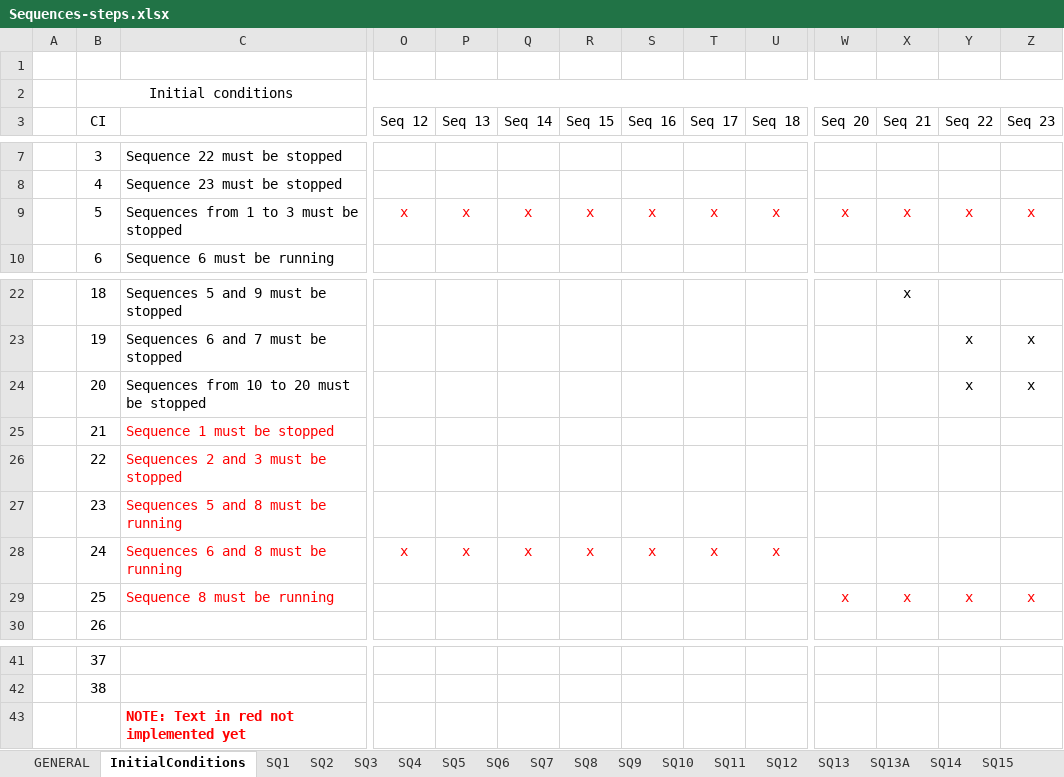
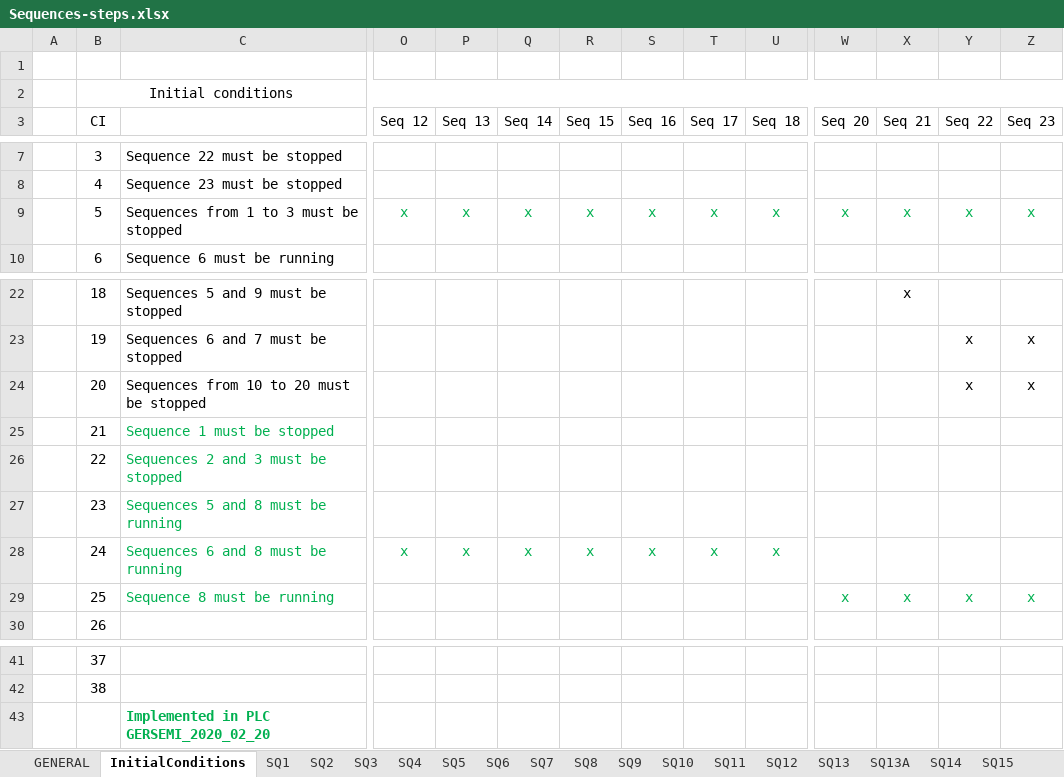
Before and after one commit to freia-lab/e3-gersemi, an Excel workbook: doc/Sequences-steps.xlsx, sheet InitialConditions, drawn as a sheet; only a part is shown, gaps mark what is left out; values as stored, in another font and other column widths than the file's, no borders; the diff covers the shown part only; the diff names each change by its address in the sheet, - before the commit and + after, or states it on an @@ line.

Commit message:
Added new initial conditions.

```diff
--- a/doc/Sequences-steps.xlsx (sheet InitialConditions)
+++ b/doc/Sequences-steps.xlsx (sheet InitialConditions)
-O9:Z9 text colour: #FF0000
+O9:Z9 text colour: #00B050
-C25:C29 text colour: #FF0000
+C25:C29 text colour: #00B050
-O28:U28 text colour: #FF0000
+O28:U28 text colour: #00B050
-W29:Z29 text colour: #FF0000
+W29:Z29 text colour: #00B050
-C43: NOTE: Text in red not implemented yet
+C43: Implemented in PLC GERSEMI_2020_02_20
-C43 text colour: #FF0000
+C43 text colour: #00B050
```
Also changed, not shown: cell formats elsewhere in this sheet, 3 other files.
